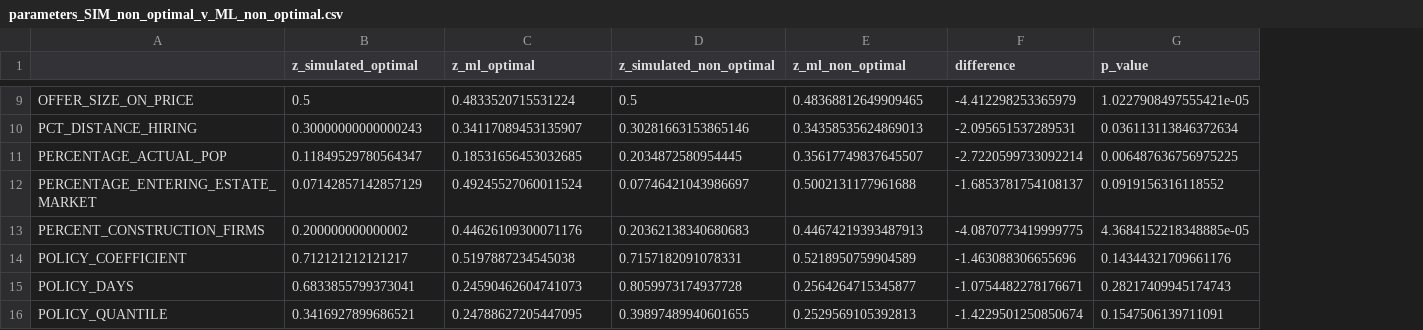
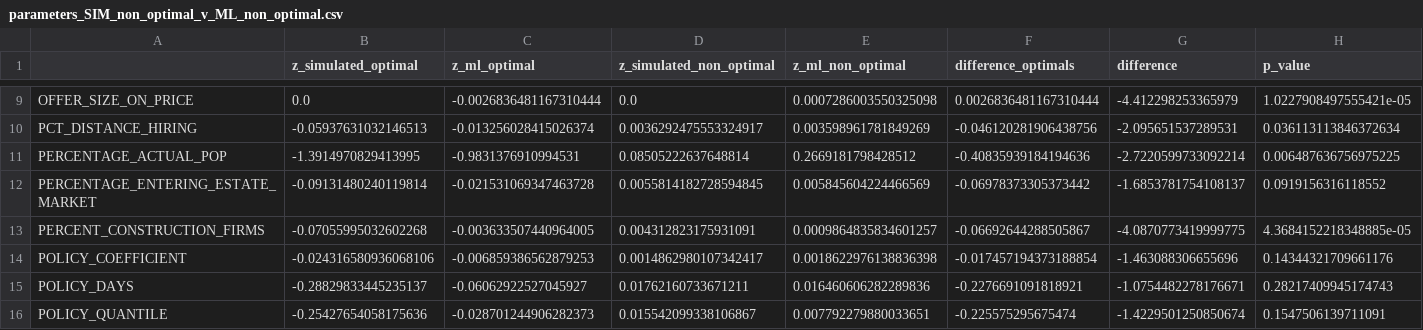
Before and after one commit to BAFurtado/MLsimulatesABMtowardsPolicy_outdated, a CSV file: pre_processed_data/parameters_SIM_non_optimal_v_ML_non_optimal.csv, drawn as a sheet; only a part is shown, gaps mark what is left out; the diff covers the shown part only; the diff names each change by its address in the sheet, - before the commit and + after, or states it on an @@ line.

```diff
--- a/pre_processed_data/parameters_SIM_non_optimal_v_ML_non_optimal.csv
+++ b/pre_processed_data/parameters_SIM_non_optimal_v_ML_non_optimal.csv
+column F (difference_optimals), rows 9-16: 0.0026836481167310444 | -0.046120281906438756 | -0.40835939184194636 | -0.06978373305373442 | -0.06692644288505867 | -0.017457194373188854 | -0.2276691091818921 | -0.225575295675474
-B9 (z_simulated_optimal): 0.5
+B9 (z_simulated_optimal): 0.0
-C9 (z_ml_optimal): 0.4833520715531224
+C9 (z_ml_optimal): -0.0026836481167310444
-D9 (z_simulated_non_optimal): 0.5
+D9 (z_simulated_non_optimal): 0.0
-E9 (z_ml_non_optimal): 0.48368812649909465
+E9 (z_ml_non_optimal): 0.0007286003550325098
-B10 (z_simulated_optimal): 0.30000000000000243
+B10 (z_simulated_optimal): -0.05937631032146513
-C10 (z_ml_optimal): 0.34117089453135907
+C10 (z_ml_optimal): -0.013256028415026374
-D10 (z_simulated_non_optimal): 0.30281663153865146
+D10 (z_simulated_non_optimal): 0.0036292475553324917
-E10 (z_ml_non_optimal): 0.34358535624869013
+E10 (z_ml_non_optimal): 0.003598961781849269
-B11 (z_simulated_optimal): 0.11849529780564347
+B11 (z_simulated_optimal): -1.3914970829413995
-C11 (z_ml_optimal): 0.18531656453032685
+C11 (z_ml_optimal): -0.9831376910994531
-D11 (z_simulated_non_optimal): 0.2034872580954445
+D11 (z_simulated_non_optimal): 0.08505222637648814
-E11 (z_ml_non_optimal): 0.35617749837645507
+E11 (z_ml_non_optimal): 0.2669181798428512
-B12 (z_simulated_optimal): 0.07142857142857129
+B12 (z_simulated_optimal): -0.09131480240119814
-C12 (z_ml_optimal): 0.49245527060011524
+C12 (z_ml_optimal): -0.021531069347463728
-D12 (z_simulated_non_optimal): 0.07746421043986697
+D12 (z_simulated_non_optimal): 0.0055814182728594845
-E12 (z_ml_non_optimal): 0.5002131177961688
+E12 (z_ml_non_optimal): 0.005845604224466569
-B13 (z_simulated_optimal): 0.200000000000002
+B13 (z_simulated_optimal): -0.07055995032602268
-C13 (z_ml_optimal): 0.44626109300071176
+C13 (z_ml_optimal): -0.003633507440964005
-D13 (z_simulated_non_optimal): 0.20362138340680683
+D13 (z_simulated_non_optimal): 0.004312823175931091
-E13 (z_ml_non_optimal): 0.44674219393487913
+E13 (z_ml_non_optimal): 0.0009864835834601257
-B14 (z_simulated_optimal): 0.712121212121217
+B14 (z_simulated_optimal): -0.024316580936068106
-C14 (z_ml_optimal): 0.5197887234545038
+C14 (z_ml_optimal): -0.006859386562879253
-D14 (z_simulated_non_optimal): 0.7157182091078331
+D14 (z_simulated_non_optimal): 0.0014862980107342417
-E14 (z_ml_non_optimal): 0.5218950759904589
+E14 (z_ml_non_optimal): 0.0018622976138836398
-B15 (z_simulated_optimal): 0.6833855799373041
+B15 (z_simulated_optimal): -0.28829833445235137
-C15 (z_ml_optimal): 0.24590462604741073
+C15 (z_ml_optimal): -0.06062922527045927
-D15 (z_simulated_non_optimal): 0.8059973174937728
+D15 (z_simulated_non_optimal): 0.01762160733671211
-E15 (z_ml_non_optimal): 0.2564264715345877
+E15 (z_ml_non_optimal): 0.016460606282289836
-B16 (z_simulated_optimal): 0.3416927899686521
+B16 (z_simulated_optimal): -0.25427654058175636
-C16 (z_ml_optimal): 0.24788627205447095
+C16 (z_ml_optimal): -0.028701244906282373
-D16 (z_simulated_non_optimal): 0.39897489940601655
+D16 (z_simulated_non_optimal): 0.015542099338106867
-E16 (z_ml_non_optimal): 0.2529569105392813
+E16 (z_ml_non_optimal): 0.007792279880033651
```
Also changed, not shown: 60 edited cells elsewhere in this file, pre_processed_data/parameters_ML_optimal_v_ML.csv, pre_processed_data/parameters_ML_optimal_v_ML_non_optimal.csv, 22 other files.
